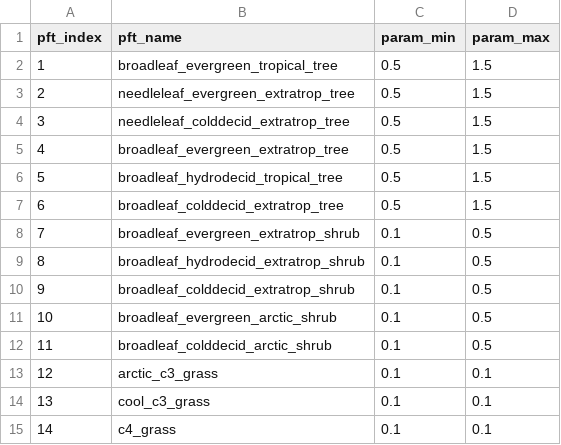
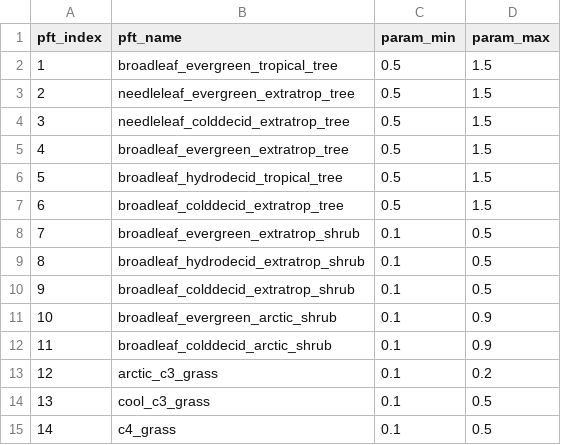
Before and after one commit to adrifoster/meristem, a CSV file: examples/paramgen/fates_example/fates_param_dir/fates_recruit_height_min.csv, drawn as a sheet.

```diff
--- a/examples/paramgen/fates_example/fates_param_dir/fates_recruit_height_min.csv
+++ b/examples/paramgen/fates_example/fates_param_dir/fates_recruit_height_min.csv
@@ -10,6 +10,6 @@
 9,broadleaf_colddecid_extratrop_shrub,0.1,0.5
-10,broadleaf_evergreen_arctic_shrub,0.1,0.5
-11,broadleaf_colddecid_arctic_shrub,0.1,0.5
-12,arctic_c3_grass,0.1,0.1
-13,cool_c3_grass,0.1,0.1
-14,c4_grass,0.1,0.1
+10,broadleaf_evergreen_arctic_shrub,0.1,0.9
+11,broadleaf_colddecid_arctic_shrub,0.1,0.9
+12,arctic_c3_grass,0.1,0.2
+13,cool_c3_grass,0.1,0.5
+14,c4_grass,0.1,0.5
```
Also changed, not shown: examples/paramgen/fates_example/fates_param_dir/fates_leaf_slatop.csv, examples/paramgen/fates_example/fates_param_dir/fates_rad_leaf_xl.csv, 2 other files.
